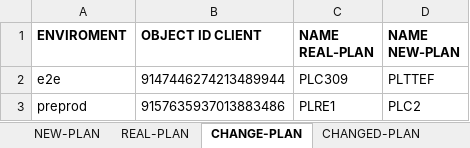
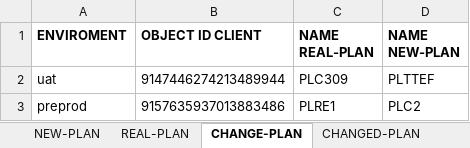
Before and after one commit to seba53b4/Automatizaci-nTFNU, an Excel workbook: MyFirstTest/registers.xlsx, sheet CHANGE-PLAN, drawn as a sheet; values as stored, in another font and other column widths than the file's, no borders; the diff names each change by its address in the sheet, - before the commit and + after, or states it on an @@ line.

```diff
--- a/MyFirstTest/registers.xlsx (sheet CHANGE-PLAN)
+++ b/MyFirstTest/registers.xlsx (sheet CHANGE-PLAN)
-A2 (ENVIROMENT): e2e
+A2 (ENVIROMENT): uat
```
Also changed, not shown: sheet NEW-PLAN, 19 other files.
